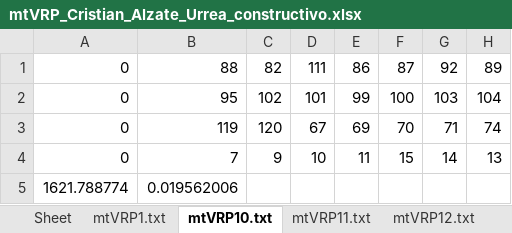
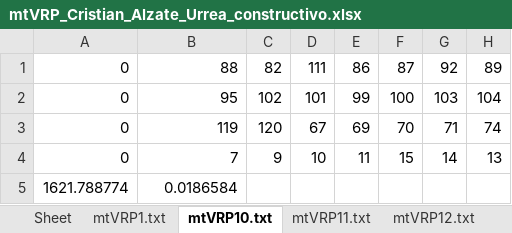
Before and after one commit to calzateu/Heuristics, an Excel workbook: Trabajos/Trabajo_1/Code/mtVRP_Cristian_Alzate_Urrea_constructivo.xlsx, sheet mtVRP10.txt, drawn as a sheet; only a part is shown; values as stored, in another font and other column widths than the file's, no borders; the diff names each change by its address in the sheet, - before the commit and + after, or states it on an @@ line.

```diff
--- a/Trabajos/Trabajo_1/Code/mtVRP_Cristian_Alzate_Urrea_constructivo.xlsx (sheet mtVRP10.txt)
+++ b/Trabajos/Trabajo_1/Code/mtVRP_Cristian_Alzate_Urrea_constructivo.xlsx (sheet mtVRP10.txt)
-B5: 0.019562006
+B5: 0.0186584
```
Also changed, not shown: sheet mtVRP1.txt, sheet mtVRP2.txt, sheet mtVRP3.txt, sheet mtVRP4.txt, sheet mtVRP5.txt, sheet mtVRP6.txt, 5 more sheets, Trabajos/Trabajo_1/Code/mtVRP_Cristian_Alzate_Urrea_GRASP.xlsx, Trabajos/Trabajo_1/Code/mtVRP_Cristian_Alzate_Urrea_Noise.xlsx, 6 other files.
